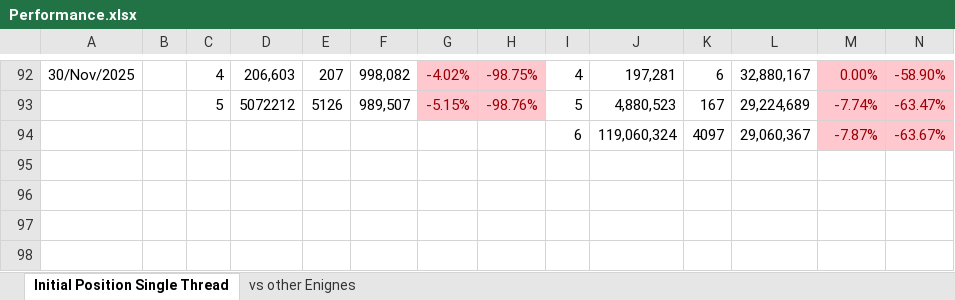
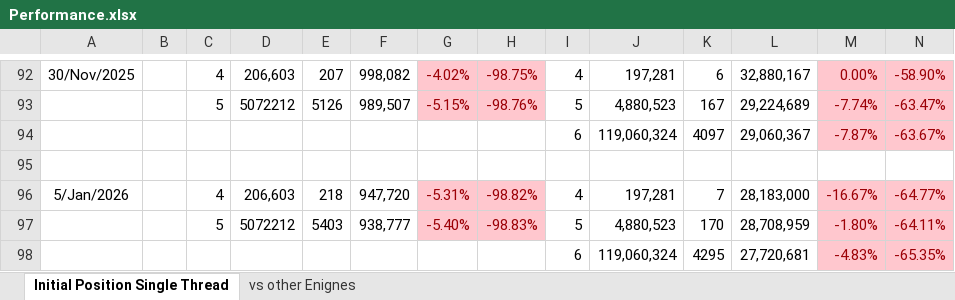
Before and after one commit to claudio-audisio/clace, an Excel workbook: docs/Performance.xlsx, sheet Initial Position Single Thread, drawn as a sheet; only a part is shown, gaps mark what is left out; values as stored, in another font and other column widths than the file's, no borders; rows hold the shown columns only; the diff names each change by its address in the sheet, - before the commit and + after, or states it on an @@ line.

Commit message:
introduced Zobrist key calculation updated performance values according to new hardware/software setup removed on the fly ray attacks calculation methods

```diff
--- a/docs/Performance.xlsx (sheet Initial Position Single Thread)
+++ b/docs/Performance.xlsx (sheet Initial Position Single Thread)
+row 95: (empty)
+row 96: 5/Jan/2026 |  | 4 | 206,603 | 218 | 947,720 | -5.31% | -98.82% | 4 | 197,281 | 7 | 28,183,000 | -16.67% | -64.77%
+row 97:  |  | 5 | 5072212 | 5403 | 938,777 | -5.40% | -98.83% | 5 | 4,880,523 | 170 | 28,708,959 | -1.80% | -64.11%
+row 98:  |  |  |  |  |  |  |  | 6 | 119,060,324 | 4295 | 27,720,681 | -4.83% | -65.35%
```
Also changed, not shown: 13 other files.
